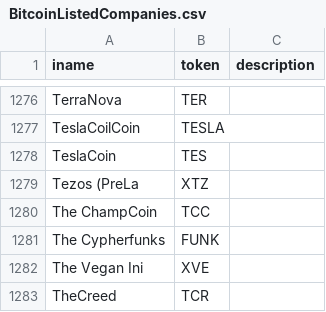
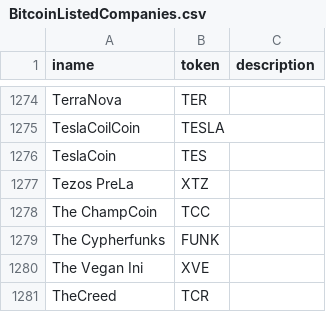
Before and after one commit to nicktaras/json_mocks, a CSV file: BitcoinListedCompanies.csv, drawn as a sheet; only a part is shown, gaps mark what is left out; the diff covers the shown part only.

```diff
--- a/BitcoinListedCompanies.csv
+++ b/BitcoinListedCompanies.csv
@@ -1278,3 +1276,3 @@ TeslaCoilCoin,TESLA,
 TeslaCoin,TES,
-Tezos (PreLa,XTZ,
+Tezos PreLa,XTZ,
 The ChampCoin,TCC,
```
Also changed, not shown: 9 removed rows elsewhere in this file.
